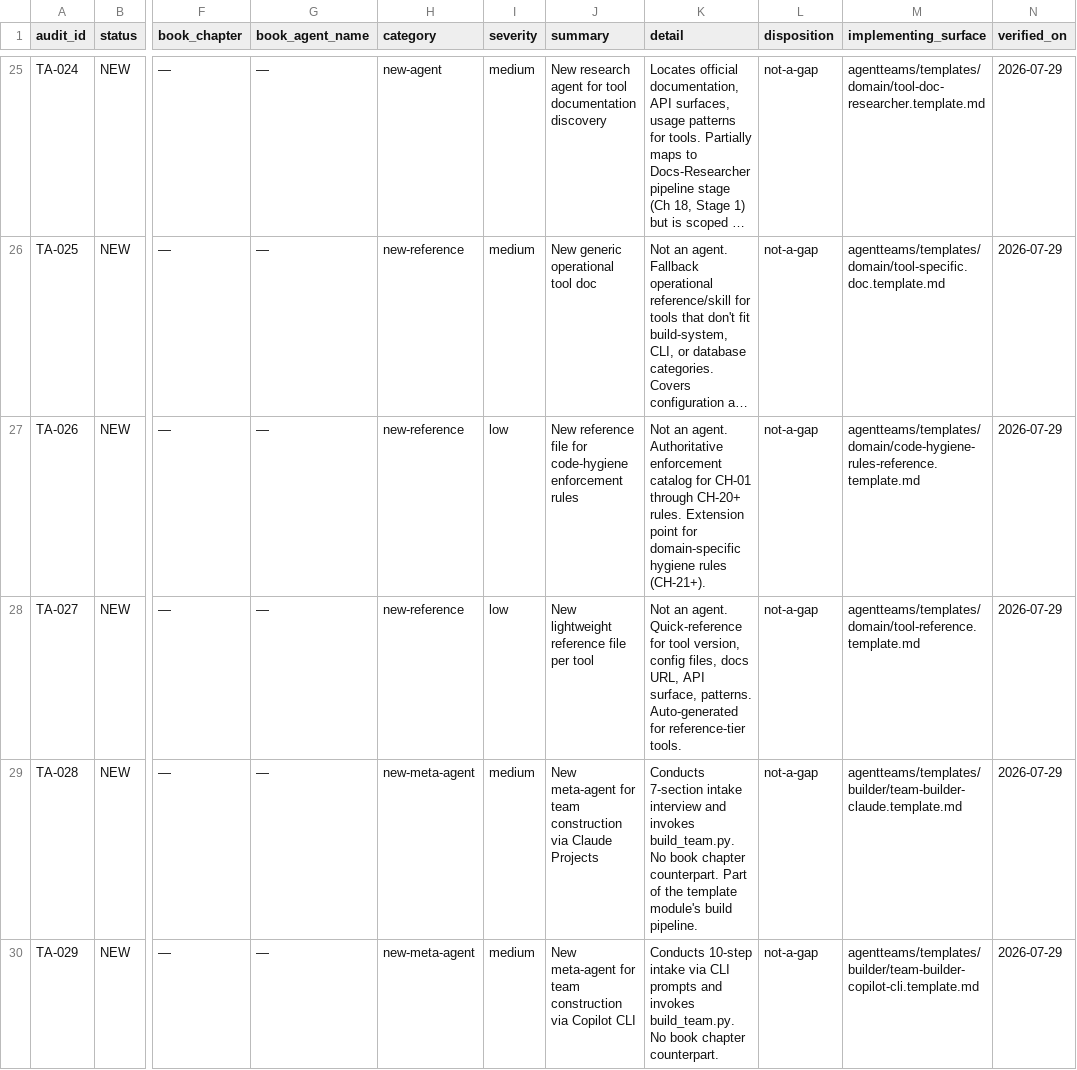
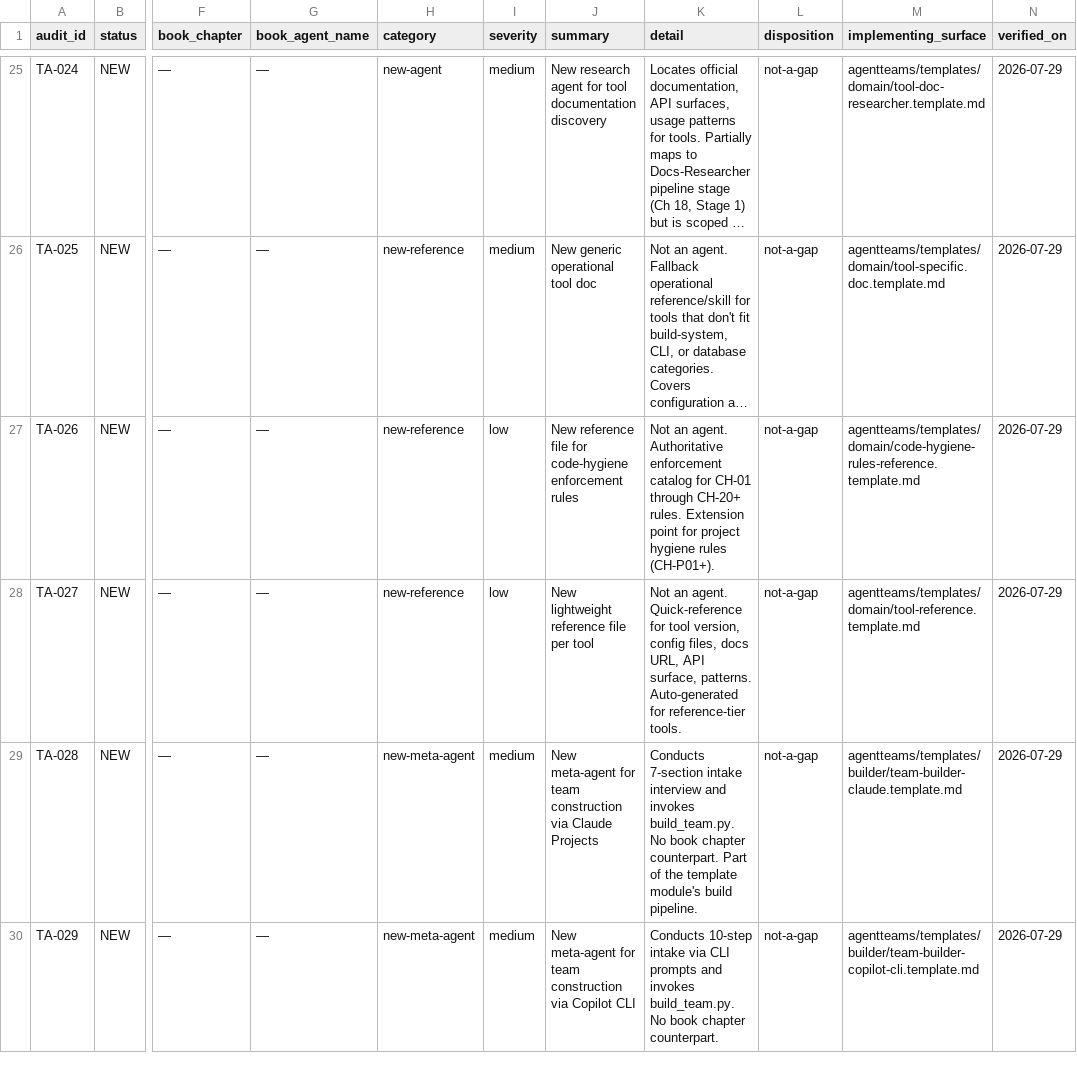
Before and after one commit to jlcatonjr/agentteams, a CSV file: agentteams/templates/template-chapter-audit.csv, drawn as a sheet; only a part is shown, gaps mark what is left out; long unchanged cells end in …; the diff names each change by its address in the sheet, - before the commit and + after, or states it on an @@ line.

```diff
--- a/agentteams/templates/template-chapter-audit.csv
+++ b/agentteams/templates/template-chapter-audit.csv
-K27 (detail): …point for domain-specific hygiene rules (CH-21+).
+K27 (detail): …point for project hygiene rules (CH-P01+).
```
Also changed, not shown: 28 other files.
